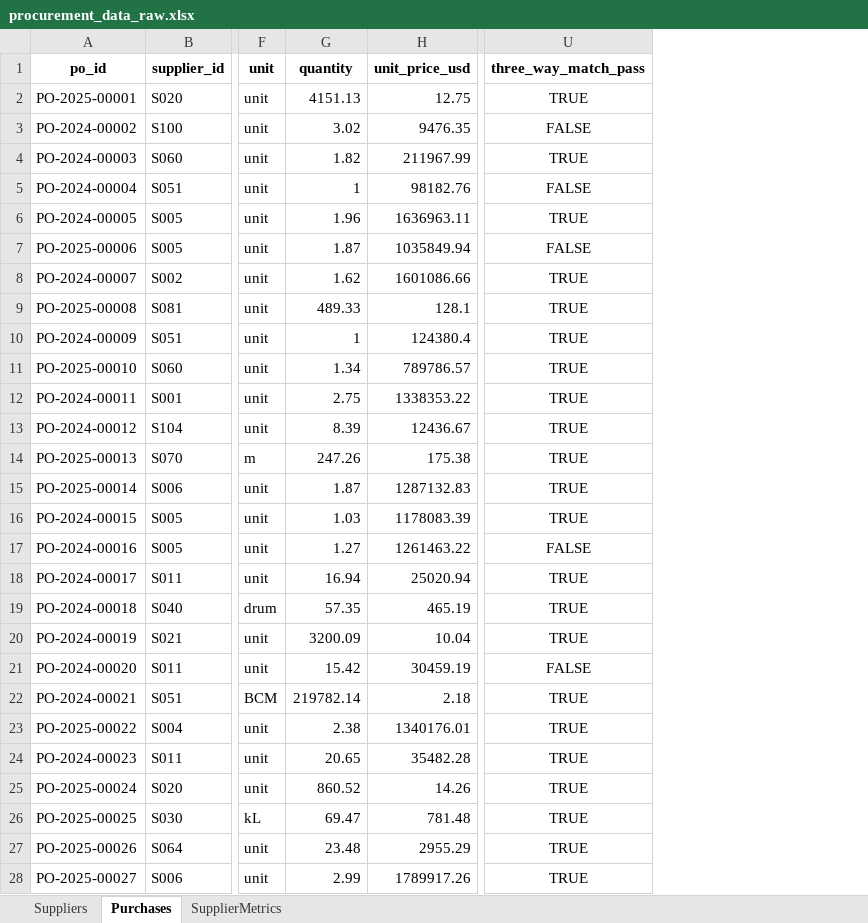
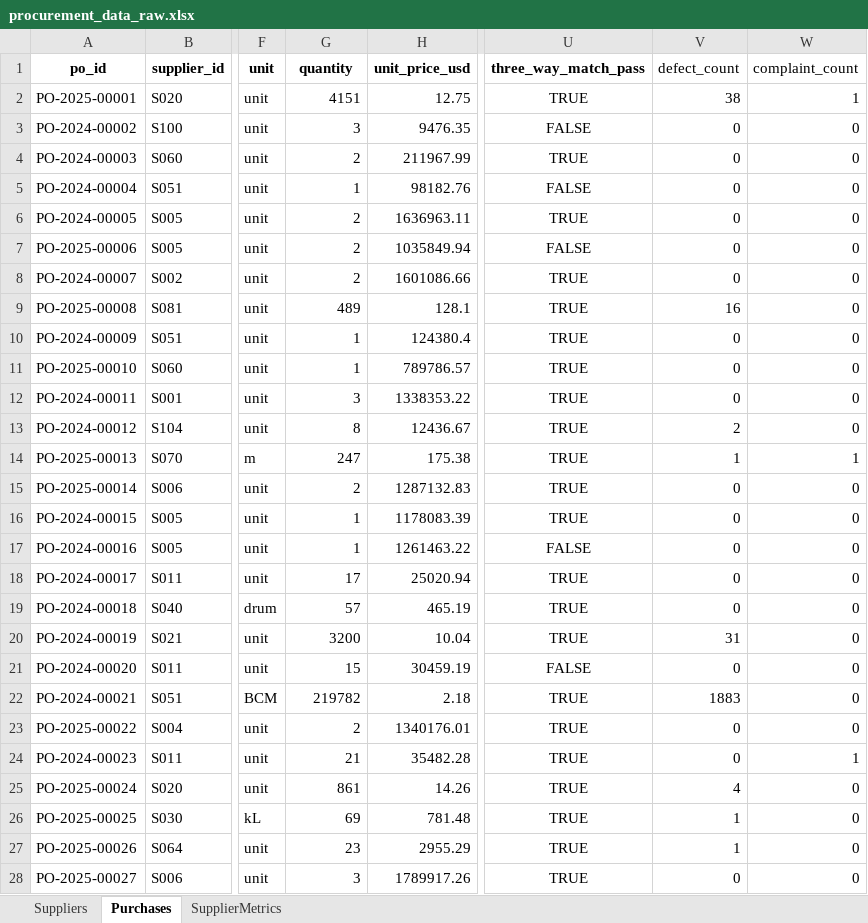
Before and after one commit to sunfish-on-sunscreen/procurement2, an Excel workbook: data/raw/procurement_data_raw.xlsx, sheet Purchases, drawn as a sheet; only a part is shown, gaps mark what is left out; values as stored, in another font and other column widths than the file's, no borders; the diff covers the shown part only; the diff names each change by its address in the sheet, - before the commit and + after, or states it on an @@ line.

```diff
--- a/data/raw/procurement_data_raw.xlsx (sheet Purchases)
+++ b/data/raw/procurement_data_raw.xlsx (sheet Purchases)
+column V (defect_count), rows 2-28: 38 | 0 | 0 | 0 | 0 | 0 | 0 | 16 | 0 | 0 | 0 | 2 | 1 | 0 | 0 | 0 | 0 | 0 | 31 | 0 | 1883 | 0 | 0 | 4 | 1 | 1 | 0
+column W (complaint_count), rows 2-28: 1 | 0 | 0 | 0 | 0 | 0 | 0 | 0 | 0 | 0 | 0 | 0 | 1 | 0 | 0 | 0 | 0 | 0 | 0 | 0 | 0 | 0 | 1 | 0 | 0 | 0 | 0
-G2 (quantity): 4151.13
+G2 (quantity): 4151
-G3 (quantity): 3.02
+G3 (quantity): 3
-G4 (quantity): 1.82
+G4 (quantity): 2
-G6 (quantity): 1.96
+G6 (quantity): 2
-G7 (quantity): 1.87
+G7 (quantity): 2
-G8 (quantity): 1.62
+G8 (quantity): 2
-G9 (quantity): 489.33
+G9 (quantity): 489
-G11 (quantity): 1.34
+G11 (quantity): 1
-G12 (quantity): 2.75
+G12 (quantity): 3
-G13 (quantity): 8.39
+G13 (quantity): 8
-G14 (quantity): 247.26
+G14 (quantity): 247
-G15 (quantity): 1.87
+G15 (quantity): 2
-G16 (quantity): 1.03
+G16 (quantity): 1
-G17 (quantity): 1.27
+G17 (quantity): 1
-G18 (quantity): 16.94
+G18 (quantity): 17
-G19 (quantity): 57.35
+G19 (quantity): 57
-G20 (quantity): 3200.09
+G20 (quantity): 3200
-G21 (quantity): 15.42
+G21 (quantity): 15
-G22 (quantity): 219782.14
+G22 (quantity): 219782
-G23 (quantity): 2.38
+G23 (quantity): 2
-G24 (quantity): 20.65
+G24 (quantity): 21
-G25 (quantity): 860.52
+G25 (quantity): 861
-G26 (quantity): 69.47
+G26 (quantity): 69
-G27 (quantity): 23.48
+G27 (quantity): 23
-G28 (quantity): 2.99
+G28 (quantity): 3
```
Also changed, not shown: 586 edited cells elsewhere in this sheet, sheet SupplierMetrics, 12 other files.
